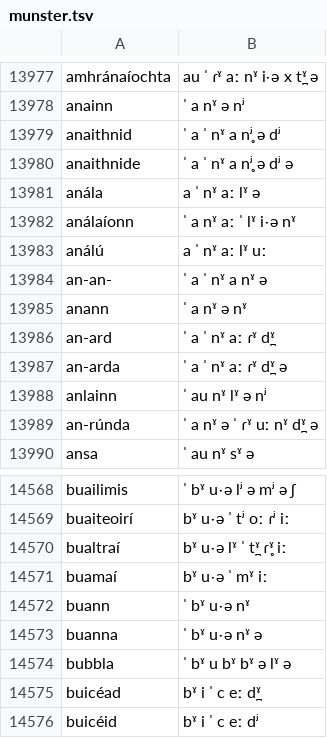
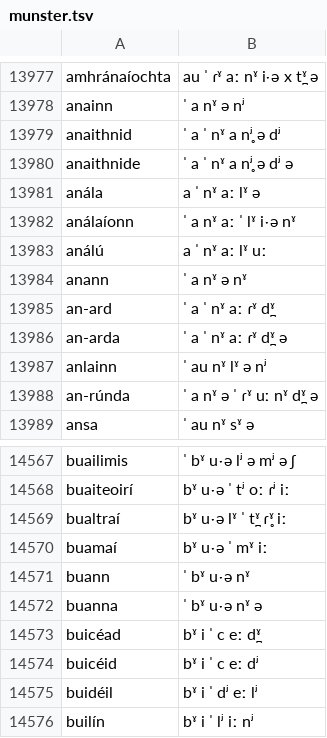
Before and after one commit to jimregan/irish-asr-data, a TSV file: pron/munster.tsv, drawn as a sheet; only a part is shown, gaps mark what is left out; the shorter side is filled out with more unchanged rows; the diff names each change by its address in the sheet, - before the commit and + after, or states it on an @@ line.

```diff
--- a/pron/munster.tsv
+++ b/pron/munster.tsv
-row 13984: an-an- | ˈ a ˈ nˠ a nˠ ə
-row 14574: bubbla | ˈ bˠ u bˠ bˠ ə lˠ ə
```
Also changed, not shown: pron/connacht.tsv, pron/ulster.tsv.
